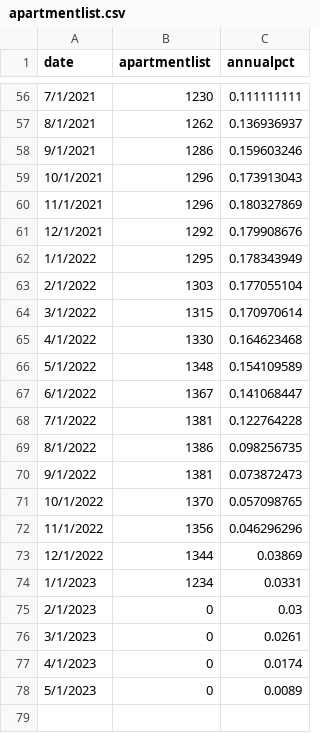
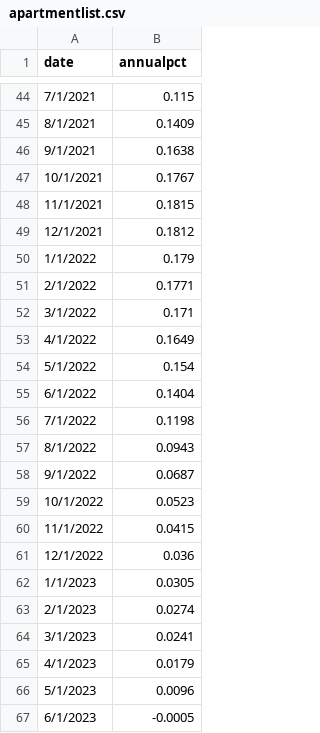
Before and after one commit to Miles-byte/Apricitas, a CSV file: Repeat Use Charts/CPI Releases/091322/apartmentlist.csv, drawn as a sheet; only a part is shown, gaps mark what is left out; removed rows and columns are numbered as before the commit, all else as after; the diff covers the shown part only; the diff names each change by its address in the sheet, - before the commit and + after, or states it on an @@ line.

Commit message:
Update apartmentlist.csv

```diff
--- a/Repeat Use Charts/CPI Releases/091322/apartmentlist.csv
+++ b/Repeat Use Charts/CPI Releases/091322/apartmentlist.csv
-column B (apartmentlist), rows 56-78: 1230 | 1262 | 1286 | 1296 | 1296 | 1292 | 1295 | 1303 | 1315 | 1330 | 1348 | 1367 | 1381 | 1386 | 1381 | 1370 | 1356 | 1344 | 1234 | 0 | 0 | 0 | 0
-B44 (annualpct): 0.111111111
+B44 (annualpct): 0.115
-B45 (annualpct): 0.136936937
+B45 (annualpct): 0.1409
-B46 (annualpct): 0.159603246
+B46 (annualpct): 0.1638
-B47 (annualpct): 0.173913043
+B47 (annualpct): 0.1767
-B48 (annualpct): 0.180327869
+B48 (annualpct): 0.1815
-B49 (annualpct): 0.179908676
+B49 (annualpct): 0.1812
-B50 (annualpct): 0.178343949
+B50 (annualpct): 0.179
-B51 (annualpct): 0.177055104
+B51 (annualpct): 0.1771
-B52 (annualpct): 0.170970614
+B52 (annualpct): 0.171
-B53 (annualpct): 0.164623468
+B53 (annualpct): 0.1649
-B54 (annualpct): 0.154109589
+B54 (annualpct): 0.154
-B55 (annualpct): 0.141068447
+B55 (annualpct): 0.1404
-B56 (annualpct): 0.122764228
+B56 (annualpct): 0.1198
-B57 (annualpct): 0.098256735
+B57 (annualpct): 0.0943
-B58 (annualpct): 0.073872473
+B58 (annualpct): 0.0687
-B59 (annualpct): 0.057098765
+B59 (annualpct): 0.0523
-B60 (annualpct): 0.046296296
+B60 (annualpct): 0.0415
-B61 (annualpct): 0.03869
+B61 (annualpct): 0.036
-B62 (annualpct): 0.0331
+B62 (annualpct): 0.0305
-B63 (annualpct): 0.03
+B63 (annualpct): 0.0274
-B64 (annualpct): 0.0261
+B64 (annualpct): 0.0241
-B65 (annualpct): 0.0174
+B65 (annualpct): 0.0179
-B66 (annualpct): 0.0089
+B66 (annualpct): 0.0096
+row 67: 6/1/2023 | -0.0005
```
Also changed, not shown: 12 removed rows and 42 edited cells elsewhere in this file.
